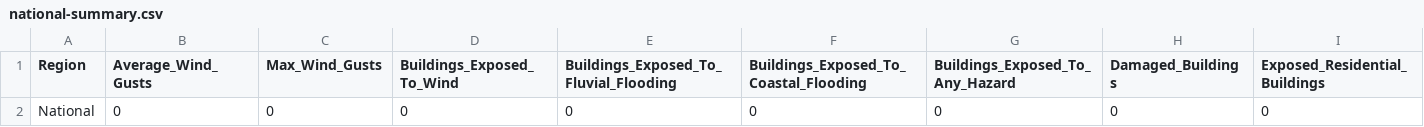
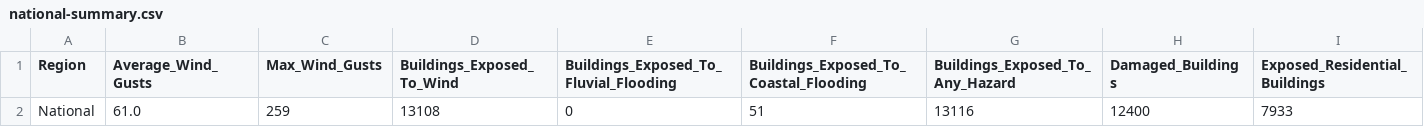
Before and after one commit to kishkumar96/Partner2, a CSV file: public/cook-islands/national-summary.csv, drawn as a sheet; only a part is shown; removed rows and columns are numbered as before the commit, all else as after; rows hold the shown columns only; the diff names each change by its address in the sheet, - before the commit and + after, or states it on an @@ line.

```diff
--- a/public/cook-islands/national-summary.csv
+++ b/public/cook-islands/national-summary.csv
-row 2: National | 0 | 0 | 0 | 0 | 0 | 0 | 0 | 0
+row 2: National | 61.0 | 259 | 13108 | 0 | 51 | 13116 | 12400 | 7933
```
Also changed, not shown: public/cook-islands/impact-by-asset-type.csv, public/cook-islands/impact-by-sector.csv, 35 other files.
